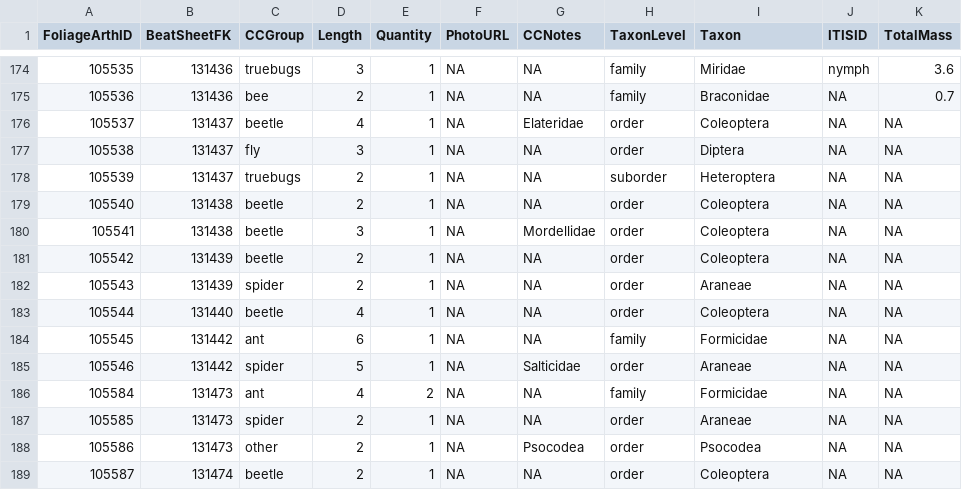
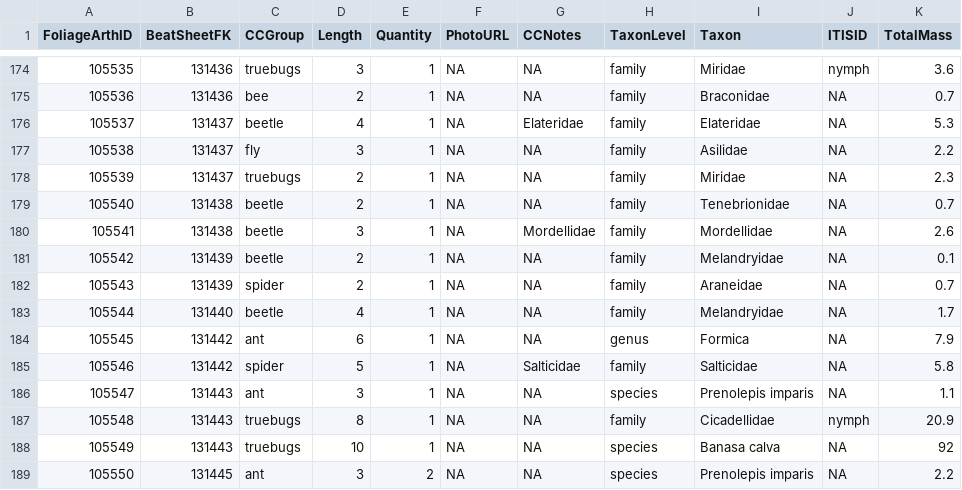
Before and after one commit to IREdwards27/arths-on-landscapes, a CSV file: data/foliagearths_2022-05-16.csv, drawn as a sheet; only a part is shown, gaps mark what is left out; the shorter side is filled out with more unchanged rows; the diff covers the shown part only.

```diff
--- a/data/foliagearths_2022-05-16.csv
+++ b/data/foliagearths_2022-05-16.csv
@@ -176,13 +176,14 @@
-105537,131437,"beetle",4,1,NA,"Elateridae","order","Coleoptera",NA,NA
-105538,131437,"fly",3,1,NA,NA,"order","Diptera",NA,NA
-105539,131437,"truebugs",2,1,NA,NA,"suborder","Heteroptera",NA,NA
-105540,131438,"beetle",2,1,NA,NA,"order","Coleoptera",NA,NA
-105541,131438,"beetle",3,1,NA,"Mordellidae","order","Coleoptera",NA,NA
-105542,131439,"beetle",2,1,NA,NA,"order","Coleoptera",NA,NA
-105543,131439,"spider",2,1,NA,NA,"order","Araneae",NA,NA
-105544,131440,"beetle",4,1,NA,NA,"order","Coleoptera",NA,NA
-105545,131442,"ant",6,1,NA,NA,"family","Formicidae",NA,NA
-105546,131442,"spider",5,1,NA,"Salticidae","order","Araneae",NA,NA
-105584,131473,"ant",4,2,NA,NA,"family","Formicidae",NA,NA
-105585,131473,"spider",2,1,NA,NA,"order","Araneae",NA,NA
-105586,131473,"other",2,1,NA,"Psocodea","order","Psocodea",NA,NA
+105537,131437,beetle,4,1,NA,Elateridae,family,Elateridae,NA,5.3
+105538,131437,fly,3,1,NA,NA,family,Asilidae,NA,2.2
+105539,131437,truebugs,2,1,NA,NA,family,Miridae,NA,2.3
+105540,131438,beetle,2,1,NA,NA,family,Tenebrionidae,NA,0.7
+105541,131438,beetle,3,1,NA,Mordellidae,family,Mordellidae,NA,2.6
+105542,131439,beetle,2,1,NA,NA,family,Melandryidae,NA,0.1
+105543,131439,spider,2,1,NA,NA,family,Araneidae,NA,0.7
+105544,131440,beetle,4,1,NA,NA,family,Melandryidae,NA,1.7
+105545,131442,ant,6,1,NA,NA,genus,Formica,NA,7.9
+105546,131442,spider,5,1,NA,Salticidae,family,Salticidae,NA,5.8
+105547,131443,ant,3,1,NA,NA,species,Prenolepis imparis,NA,1.1
+105548,131443,truebugs,8,1,NA,NA,family,Cicadellidae,nymph,20.9
+105549,131443,truebugs,10,1,NA,NA,species,Banasa calva,NA,92
+105550,131445,ant,3,2,NA,NA,species,Prenolepis imparis,NA,2.2
```
Also changed, not shown: 3 added rows elsewhere in this file, data/beatsheets_2022-05-16.csv, data/trees_2022-05-10.csv.
